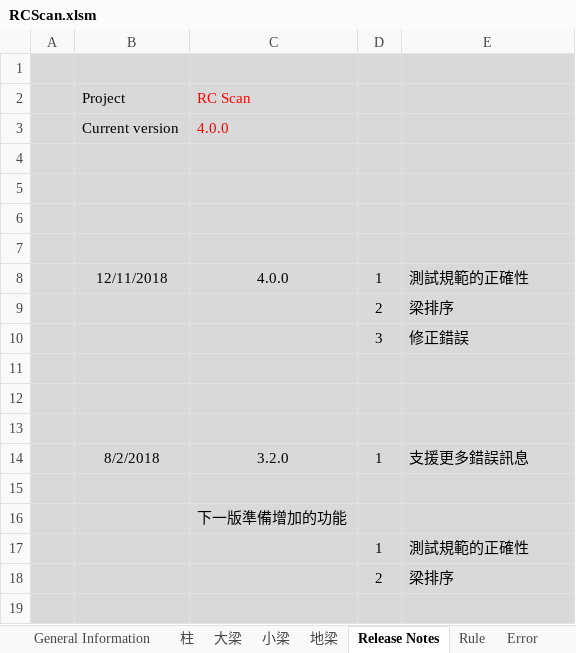
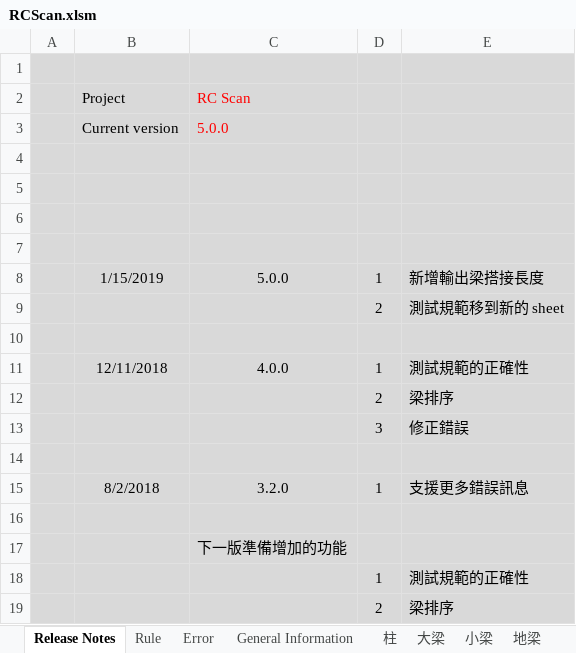
Before and after one commit to skyran1278/VbaProject, an Excel workbook: 20170524_RCScan/RCScan.xlsm, sheet Release Notes, drawn as a sheet; only a part is shown; the shorter side is filled out with more unchanged rows; values as stored, in another font and other column widths than the file's, no borders; charts and pictures not drawn; removed rows and columns are numbered as before the commit, all else as after; the diff names each change by its address in the sheet, - before the commit and + after, or states it on an @@ line.

Commit message:
rc scan 搭接長度

```diff
--- a/20170524_RCScan/RCScan.xlsm (sheet Release Notes)
+++ b/20170524_RCScan/RCScan.xlsm (sheet Release Notes)
@@ sheet tab order changed: Release Notes | Rule | Error | General Information | 柱 | 大梁 | 小梁 | 地梁 @@
-C3 (RC Scan): 4.0.0
+C3 (RC Scan): 5.0.0
+row 8:  | 1/15/2019 | 5.0.0 | 1 | 新增輸出梁搭接長度
+row 9:  |  |  | 2 | 測試規範移到新的 sheet
+row 10: (empty)
-row 11: (empty)
-row 12: (empty)
```
Also changed, not shown: sheet General Information, sheet FB_control, charts or pictures, 3 other files.
